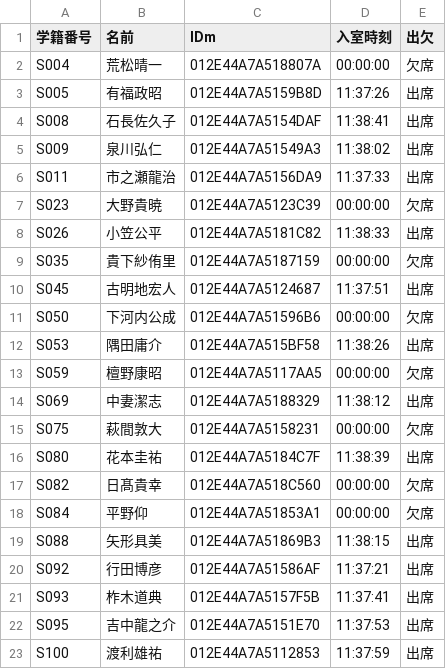
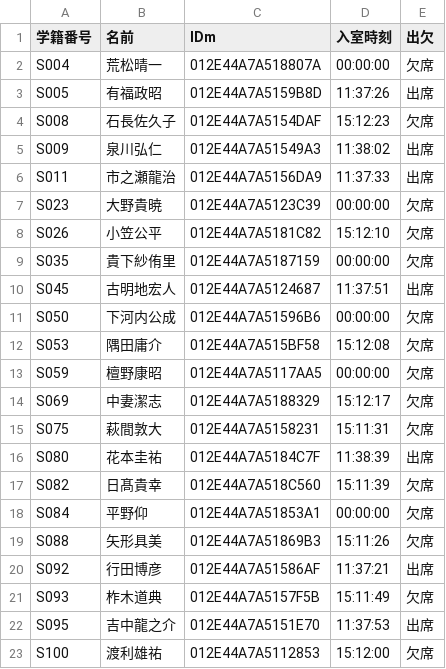
Before and after one commit to wata712/team6, a CSV file: MainProject/IOList/文学・文化学1/文学・文化学12021_07_25出欠リスト.csv, drawn as a sheet.

```diff
--- a/MainProject/IOList/文学・文化学1/文学・文化学12021_07_25出欠リスト.csv
+++ b/MainProject/IOList/文学・文化学1/文学・文化学12021_07_25出欠リスト.csv
@@ -3,3 +3,3 @@ S004,荒松晴一,012E44A7A518807A,00:00:00,欠席
 S005,有福政昭,012E44A7A5159B8D,11:37:26,出席
-S008,石長佐久子,012E44A7A5154DAF,11:38:41,出席
+S008,石長佐久子,012E44A7A5154DAF,15:12:23,欠席
 S009,泉川弘仁,012E44A7A51549A3,11:38:02,出席
@@ -7,3 +7,3 @@ S011,市之瀬龍治,012E44A7A5156DA9,11:37:33,出席
 S023,大野貴暁,012E44A7A5123C39,00:00:00,欠席
-S026,小笠公平,012E44A7A5181C82,11:38:33,出席
+S026,小笠公平,012E44A7A5181C82,15:12:10,欠席
 S035,貴下紗侑里,012E44A7A5187159,00:00:00,欠席
@@ -11,13 +11,13 @@ S045,古明地宏人,012E44A7A5124687,11:37:51,出席
 S050,下河内公成,012E44A7A51596B6,00:00:00,欠席
-S053,隅田庸介,012E44A7A515BF58,11:38:26,出席
+S053,隅田庸介,012E44A7A515BF58,15:12:08,欠席
 S059,檀野康昭,012E44A7A5117AA5,00:00:00,欠席
-S069,中妻潔志,012E44A7A5188329,11:38:12,出席
-S075,萩間敦大,012E44A7A5158231,00:00:00,欠席
+S069,中妻潔志,012E44A7A5188329,15:12:17,欠席
+S075,萩間敦大,012E44A7A5158231,15:11:31,欠席
 S080,花本圭祐,012E44A7A5184C7F,11:38:39,出席
-S082,日髙貴幸,012E44A7A518C560,00:00:00,欠席
+S082,日髙貴幸,012E44A7A518C560,15:11:39,欠席
 S084,平野仰,012E44A7A51853A1,00:00:00,欠席
-S088,矢形具美,012E44A7A51869B3,11:38:15,出席
+S088,矢形具美,012E44A7A51869B3,15:11:26,欠席
 S092,行田博彦,012E44A7A51586AF,11:37:21,出席
-S093,柞木道典,012E44A7A5157F5B,11:37:41,出席
+S093,柞木道典,012E44A7A5157F5B,15:11:49,欠席
 S095,吉中龍之介,012E44A7A5151E70,11:37:53,出席
-S100,渡利雄祐,012E44A7A5112853,11:37:59,出席
+S100,渡利雄祐,012E44A7A5112853,15:12:00,欠席
```
Also changed, not shown: MainProject/data/講義科目ルール.csv, 1 other file.
